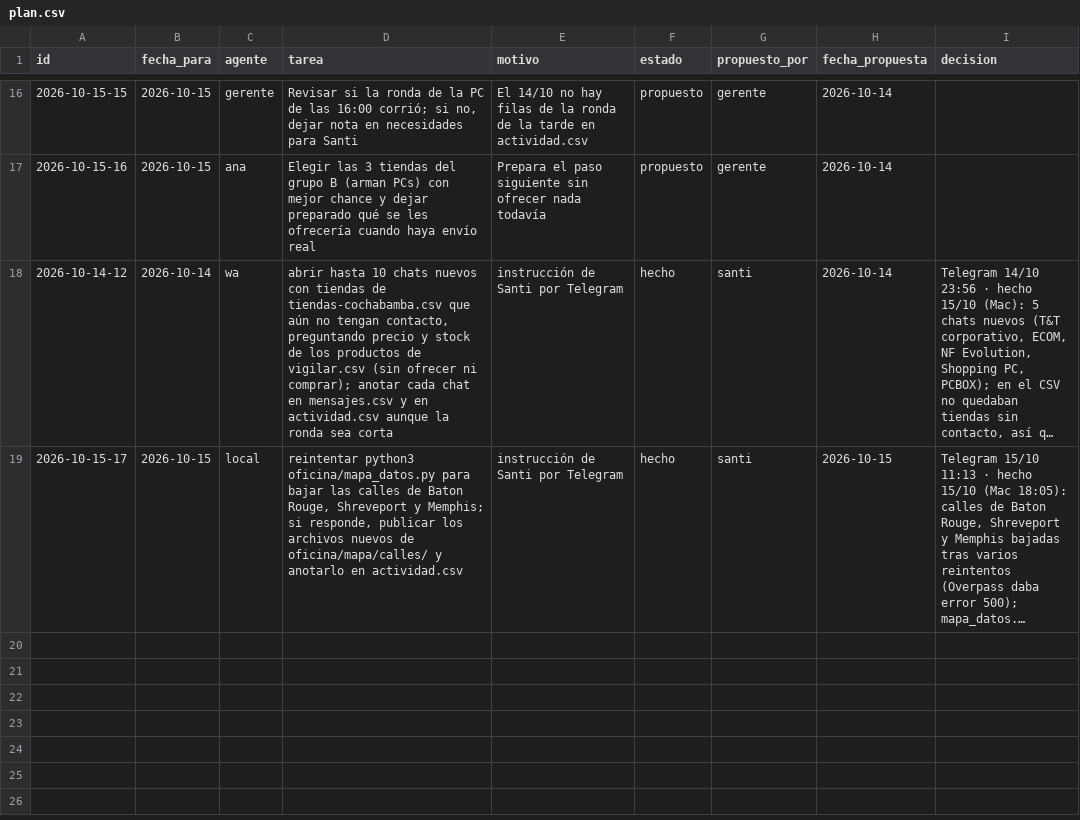
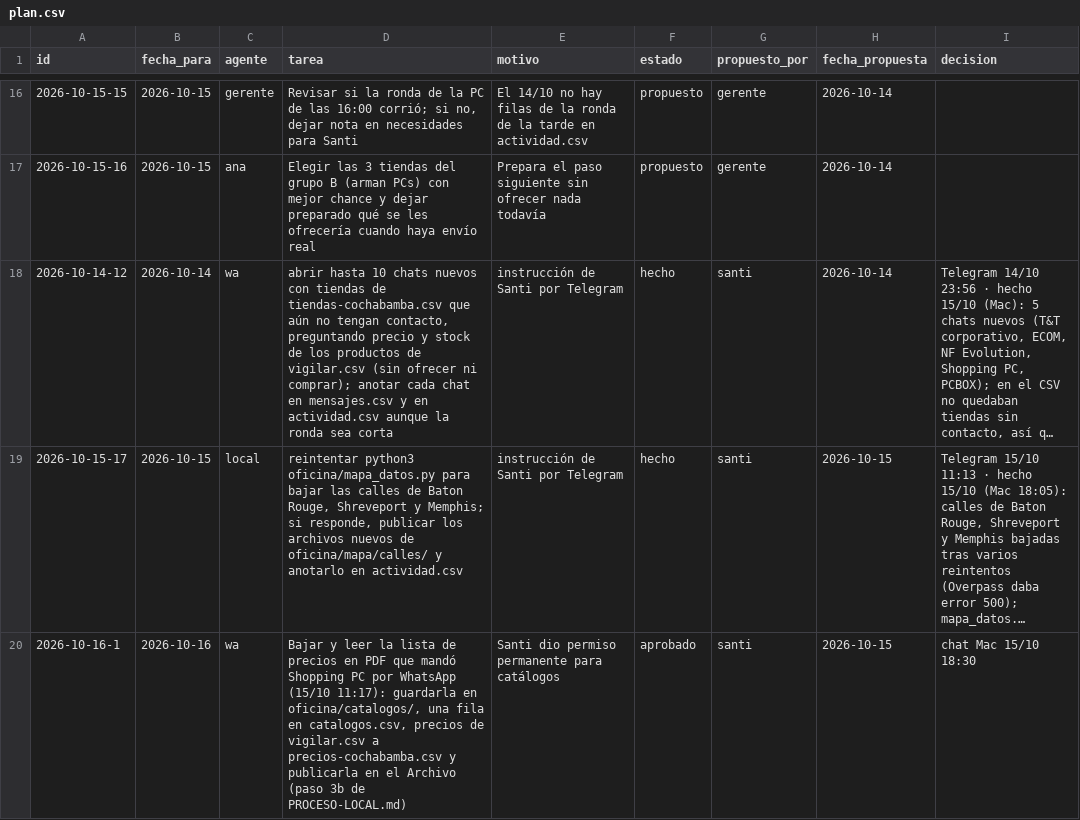
Before and after one commit to Santi491/Claude-, a CSV file: plan.csv, drawn as a sheet; only a part is shown, gaps mark what is left out; long unchanged cells end in …; the diff names each change by its address in the sheet, - before the commit and + after, or states it on an @@ line.

```diff
--- a/plan.csv
+++ b/plan.csv
+row 20: 2026-10-16-1 | 2026-10-16 | wa | Bajar y leer la lista de precios en PDF que mandó Shopping PC por WhatsApp (15/10 11:17): guardarla en oficina/catalogos/, una fila en catalogos.csv, precios de vigilar.csv a precios-cochabamba.csv y publicarla en el Archivo (paso 3b de PROCESO-LOCAL.md) | Santi dio permiso permanente para catálogos | aprobado | santi | 2026-10-15 | chat Mac 15/10 18:30
```
Also changed, not shown: actividad.csv, necesidades.csv, 7 other files.
